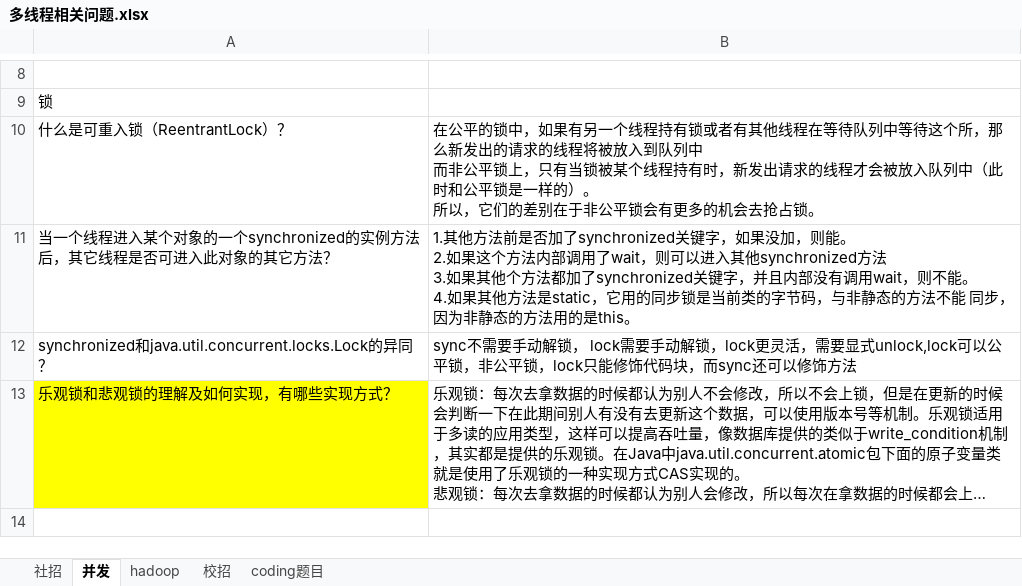
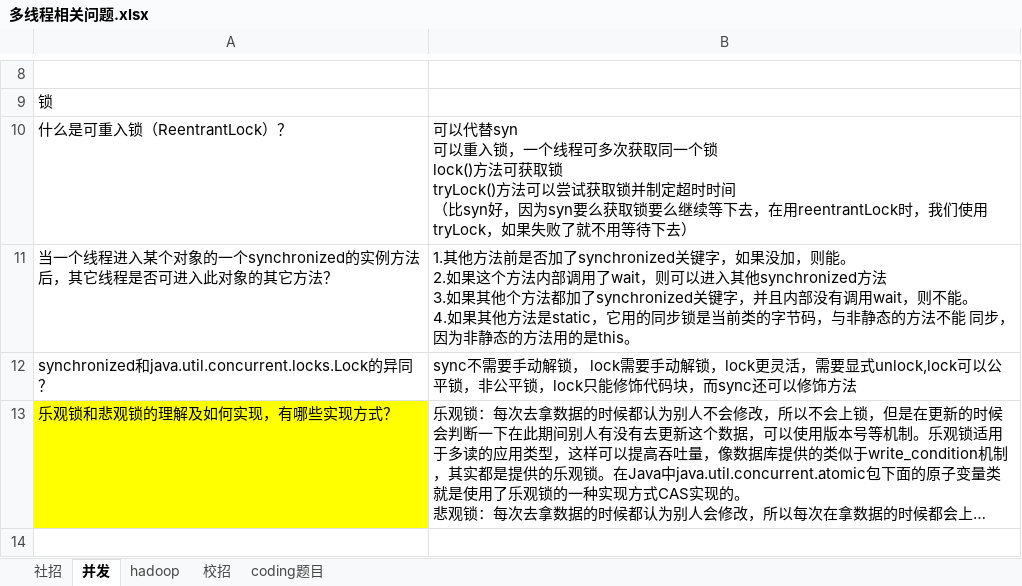
Before and after one commit to xieshiwei/JavaMS, an Excel workbook: 多线程/多线程相关问题.xlsx, sheet 并发, drawn as a sheet; only a part is shown, gaps mark what is left out; long unchanged cells end in …; values as stored, in another font and other column widths than the file's, no borders; charts and pictures not drawn; ↵ is a line break in a cell; the diff names each change by its address in the sheet, - before the commit and + after, or states it on an @@ line.

```diff
--- a/多线程/多线程相关问题.xlsx (sheet 并发)
+++ b/多线程/多线程相关问题.xlsx (sheet 并发)
-B10: 在公平的锁中，如果有另一个线程持有锁或者有其他线程在等待队列中等待这个所，那么新发出的请求的线程将被放入到队列中 ↵ 而非公平锁上，只有当锁被某个线程持有时，新发出请求的线程才会被放入队列中（此时和公平锁是一样的）。 ↵ 所以，它们的差别在于非公平锁会有更多的机会去抢占锁。
+B10: 可以代替syn ↵ 可以重入锁，一个线程可多次获取同一个锁 ↵ lock()方法可获取锁 ↵ tryLock()方法可以尝试获取锁并制定超时时间 ↵ （比syn好，因为syn要么获取锁要么继续等下去，在用reentrantLock时，我们使用tryLock，如果失败了就不用等待下去）
```
Also changed, not shown: sheet 社招, charts or pictures, JVM/test.xlsx, 缓存/test.xlsx, 17 other files.
